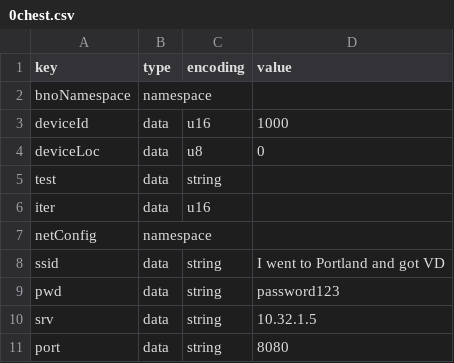
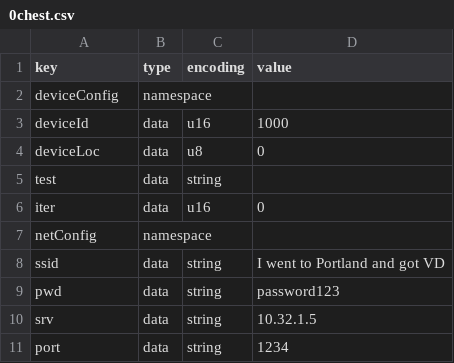
Before and after one commit to jmeckst/BnoMaster, a CSV file: partitions/0chest.csv, drawn as a sheet.

```diff
--- a/partitions/0chest.csv
+++ b/partitions/0chest.csv
@@ -1,3 +1,3 @@
 key,type,encoding,value
-bnoNamespace,namespace,,
+deviceConfig,namespace,,
 deviceId,data,u16,1000
@@ -5,3 +5,3 @@ deviceLoc,data,u8,0
 test,data,string,
-iter,data,u16,
+iter,data,u16,0
 netConfig,namespace,,
@@ -10,2 +10,2 @@ pwd,data,string,password123
 srv,data,string,10.32.1.5
-port,data,string,8080
+port,data,string,1234
```
Also changed, not shown: partitions/1rightarmupper.csv, partitions/2leftarmupper.csv, 23 other files.
